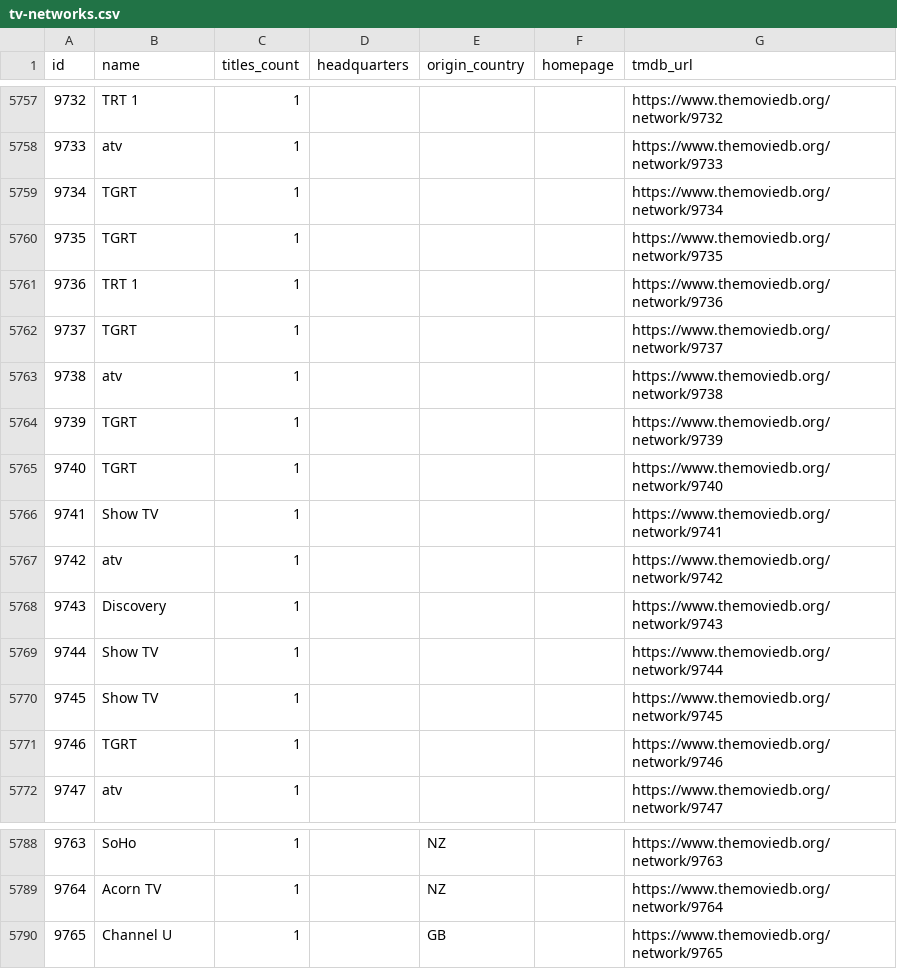
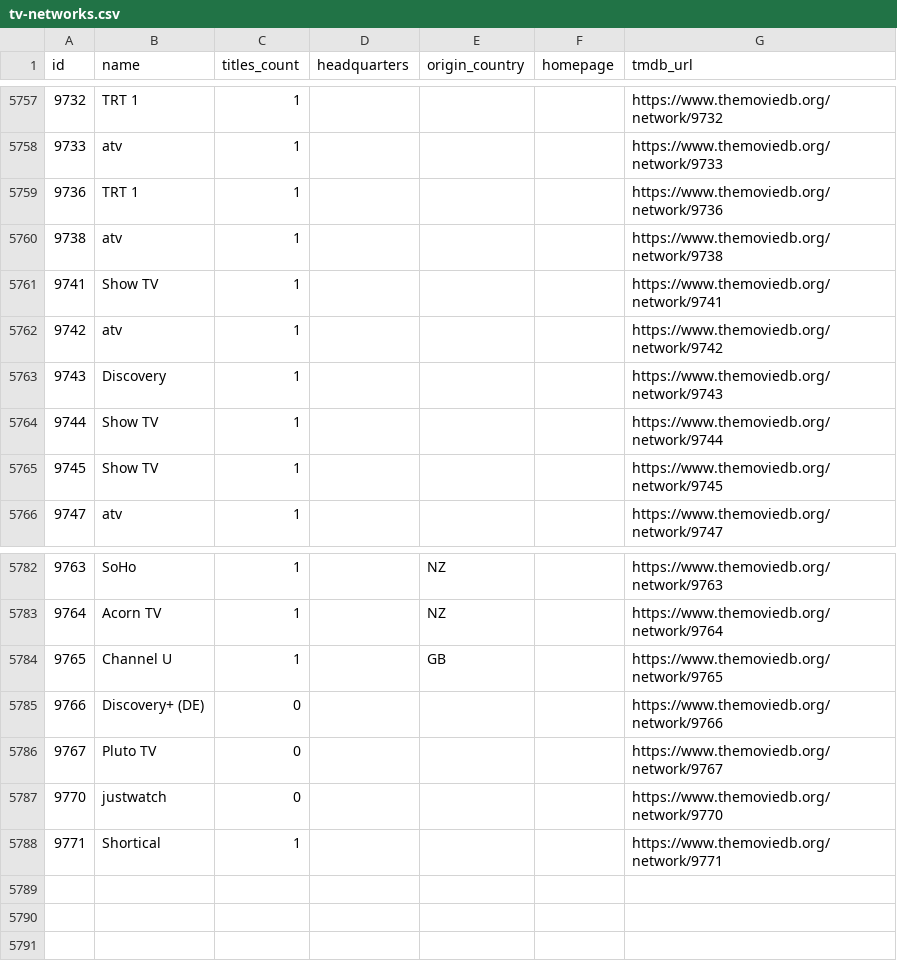
Before and after one commit to davecollections/tmdb-id-lookup, a CSV file: data/tv-networks.csv, drawn as a sheet; only a part is shown, gaps mark what is left out.

```diff
--- a/data/tv-networks.csv
+++ b/data/tv-networks.csv
@@ -5758,9 +5758,4 @@ id,name,titles_count,headquarters,origin_country,homepage,tmdb_url
 9733,atv,1,,,,https://www.themoviedb.org/network/9733
-9734,TGRT,1,,,,https://www.themoviedb.org/network/9734
-9735,TGRT,1,,,,https://www.themoviedb.org/network/9735
 9736,TRT 1,1,,,,https://www.themoviedb.org/network/9736
-9737,TGRT,1,,,,https://www.themoviedb.org/network/9737
 9738,atv,1,,,,https://www.themoviedb.org/network/9738
-9739,TGRT,1,,,,https://www.themoviedb.org/network/9739
-9740,TGRT,1,,,,https://www.themoviedb.org/network/9740
 9741,Show TV,1,,,,https://www.themoviedb.org/network/9741
@@ -5770,3 +5765,2 @@ id,name,titles_count,headquarters,origin_country,homepage,tmdb_url
 9745,Show TV,1,,,,https://www.themoviedb.org/network/9745
-9746,TGRT,1,,,,https://www.themoviedb.org/network/9746
 9747,atv,1,,,,https://www.themoviedb.org/network/9747
@@ -5790 +5784,5 @@ id,name,titles_count,headquarters,origin_country,homepage,tmdb_url
 9765,Channel U,1,,GB,,https://www.themoviedb.org/network/9765
+9766,Discovery+ (DE),0,,,,https://www.themoviedb.org/network/9766
+9767,Pluto TV,0,,,,https://www.themoviedb.org/network/9767
+9770,justwatch,0,,,,https://www.themoviedb.org/network/9770
+9771,Shortical,1,,,,https://www.themoviedb.org/network/9771
```
Also changed, not shown: 3 other files.
